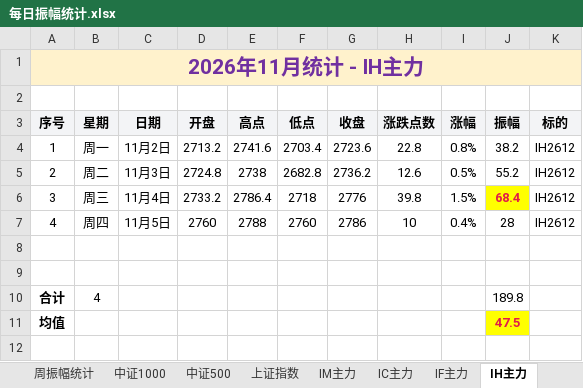
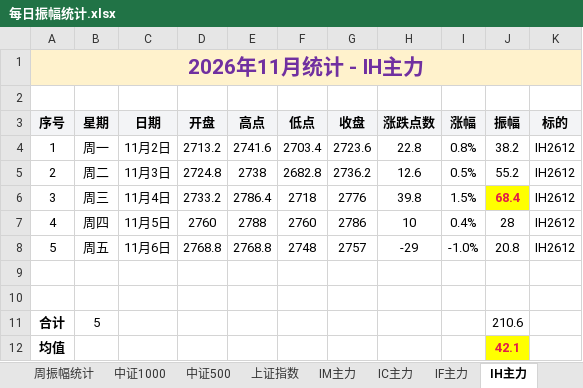
Before and after one commit to iputao-design/futures-amplitude-web, an Excel workbook: 每日振幅统计.xlsx, sheet IH主力, drawn as a sheet; values as stored, in another font and other column widths than the file's, no borders; addresses are those after the commit; the diff names each change by its address in the sheet, - before the commit and + after, or states it on an @@ line.

```diff
--- a/每日振幅统计.xlsx (sheet IH主力)
+++ b/每日振幅统计.xlsx (sheet IH主力)
+row 8: 5 | 周五 | 11月6日 | 2768.8 | 2768.8 | 2748 | 2757 | -29 | -1.0% | 20.8 | IH2612
-B11 (星期): 4
+B11 (星期): 5
-J11 (振幅): 189.8
+J11 (振幅): 210.6
-J12 (振幅): 47.5
+J12 (振幅): 42.1
```
Also changed, not shown: sheet 汇总, sheet IF主力, sheet 周振幅统计, 每日振幅统计_2026.xlsx, 5 other files.
